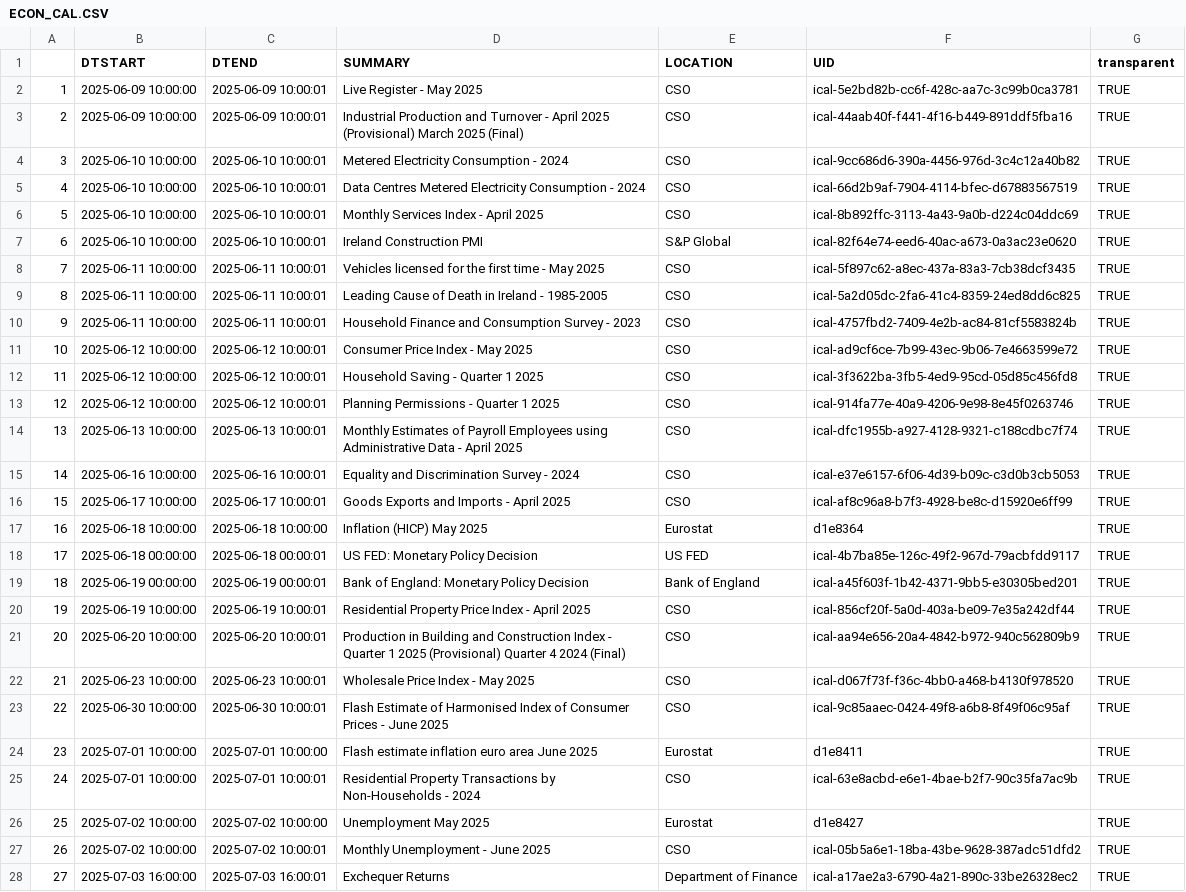
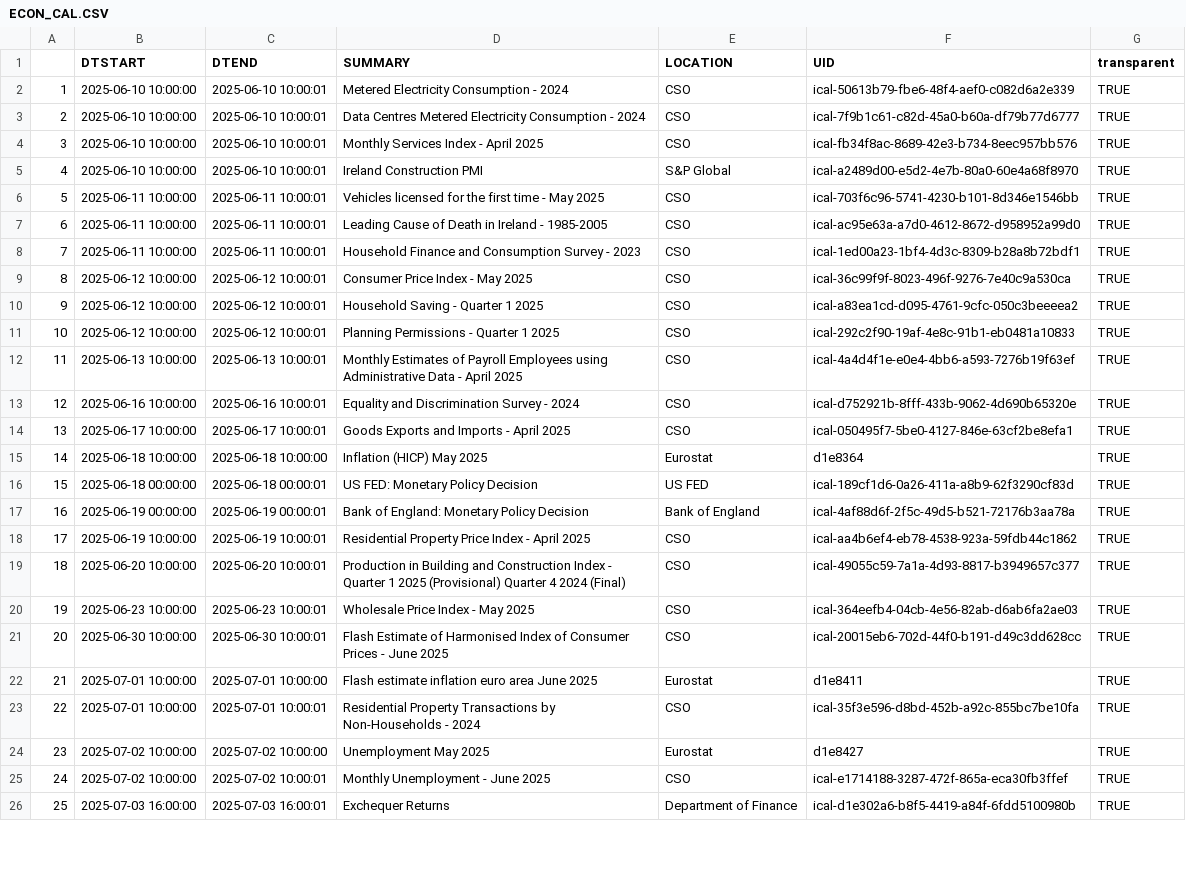
Before and after one commit to mflanagan201/gcal_auto, a CSV file: ECON_CAL.CSV, drawn as a sheet; only a part is shown; removed rows and columns are numbered as before the commit, all else as after; the diff covers the shown part only; the diff names each change by its address in the sheet, - before the commit and + after, or states it on an @@ line.

Commit message:
Add econ_cal.csv

```diff
--- a/ECON_CAL.CSV
+++ b/ECON_CAL.CSV
-row 2: 1 | 2025-06-09 10:00:00 | 2025-06-09 10:00:01 | Live Register - May 2025 | CSO | ical-5e2bd82b-cc6f-428c-aa7c-3c99b0ca3781 | TRUE
-row 3: 2 | 2025-06-09 10:00:00 | 2025-06-09 10:00:01 | Industrial Production and Turnover - April 2025 (Provisional) March 2025 (Final) | CSO | ical-44aab40f-f441-4f16-b449-891ddf5fba16 | TRUE
@@ column A renumbered from row 2 down @@
-F2 (UID): ical-9cc686d6-390a-4456-976d-3c4c12a40b82
+F2 (UID): ical-50613b79-fbe6-48f4-aef0-c082d6a2e339
-F3 (UID): ical-66d2b9af-7904-4114-bfec-d67883567519
+F3 (UID): ical-7f9b1c61-c82d-45a0-b60a-df79b77d6777
-F4 (UID): ical-8b892ffc-3113-4a43-9a0b-d224c04ddc69
+F4 (UID): ical-fb34f8ac-8689-42e3-b734-8eec957bb576
-F5 (UID): ical-82f64e74-eed6-40ac-a673-0a3ac23e0620
+F5 (UID): ical-a2489d00-e5d2-4e7b-80a0-60e4a68f8970
-F6 (UID): ical-5f897c62-a8ec-437a-83a3-7cb38dcf3435
+F6 (UID): ical-703f6c96-5741-4230-b101-8d346e1546bb
-F7 (UID): ical-5a2d05dc-2fa6-41c4-8359-24ed8dd6c825
+F7 (UID): ical-ac95e63a-a7d0-4612-8672-d958952a99d0
-F8 (UID): ical-4757fbd2-7409-4e2b-ac84-81cf5583824b
+F8 (UID): ical-1ed00a23-1bf4-4d3c-8309-b28a8b72bdf1
-F9 (UID): ical-ad9cf6ce-7b99-43ec-9b06-7e4663599e72
+F9 (UID): ical-36c99f9f-8023-496f-9276-7e40c9a530ca
-F10 (UID): ical-3f3622ba-3fb5-4ed9-95cd-05d85c456fd8
+F10 (UID): ical-a83ea1cd-d095-4761-9cfc-050c3beeeea2
-F11 (UID): ical-914fa77e-40a9-4206-9e98-8e45f0263746
+F11 (UID): ical-292c2f90-19af-4e8c-91b1-eb0481a10833
-F12 (UID): ical-dfc1955b-a927-4128-9321-c188cdbc7f74
+F12 (UID): ical-4a4d4f1e-e0e4-4bb6-a593-7276b19f63ef
-F13 (UID): ical-e37e6157-6f06-4d39-b09c-c3d0b3cb5053
+F13 (UID): ical-d752921b-8fff-433b-9062-4d690b65320e
-F14 (UID): ical-af8c96a8-b7f3-4928-be8c-d15920e6ff99
+F14 (UID): ical-050495f7-5be0-4127-846e-63cf2be8efa1
-F16 (UID): ical-4b7ba85e-126c-49f2-967d-79acbfdd9117
+F16 (UID): ical-189cf1d6-0a26-411a-a8b9-62f3290cf83d
-F17 (UID): ical-a45f603f-1b42-4371-9bb5-e30305bed201
+F17 (UID): ical-4af88d6f-2f5c-49d5-b521-72176b3aa78a
-F18 (UID): ical-856cf20f-5a0d-403a-be09-7e35a242df44
+F18 (UID): ical-aa4b6ef4-eb78-4538-923a-59fdb44c1862
-F19 (UID): ical-aa94e656-20a4-4842-b972-940c562809b9
+F19 (UID): ical-49055c59-7a1a-4d93-8817-b3949657c377
-F20 (UID): ical-d067f73f-f36c-4bb0-a468-b4130f978520
+F20 (UID): ical-364eefb4-04cb-4e56-82ab-d6ab6fa2ae03
-F21 (UID): ical-9c85aaec-0424-49f8-a6b8-8f49f06c95af
+F21 (UID): ical-20015eb6-702d-44f0-b191-d49c3dd628cc
-F23 (UID): ical-63e8acbd-e6e1-4bae-b2f7-90c35fa7ac9b
+F23 (UID): ical-35f3e596-d8bd-452b-a92c-855bc7be10fa
-F25 (UID): ical-05b5a6e1-18ba-43be-9628-387adc51dfd2
+F25 (UID): ical-e1714188-3287-472f-865a-eca30fb3ffef
-F26 (UID): ical-a17ae2a3-6790-4a21-890c-33be26328ec2
+F26 (UID): ical-d1e302a6-b8f5-4419-a84f-6fdd5100980b
```
Also changed, not shown: 11 edited cells elsewhere in this file.
